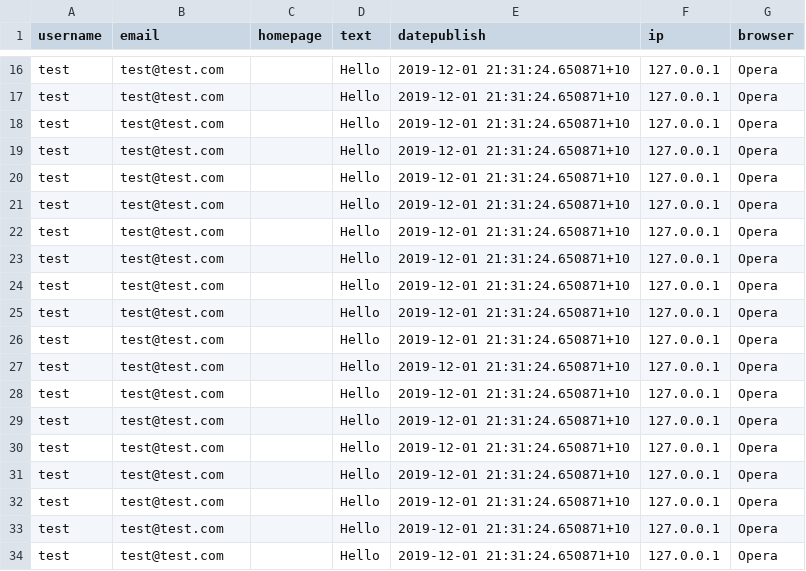
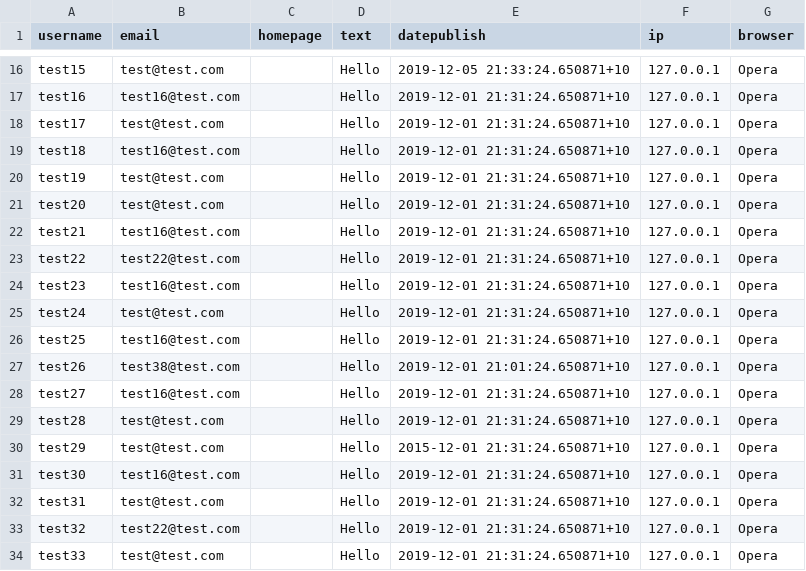
Before and after one commit to xKIVIx/guestbook, a CSV file: demoData.csv, drawn as a sheet; only a part is shown, gaps mark what is left out; the diff covers the shown part only.

```diff
--- a/demoData.csv
+++ b/demoData.csv
@@ -16,19 +16,19 @@ username,email,homepage,text,datepublish,ip,browser
-"test","test@test.com","","Hello","2019-12-01 21:31:24.650871+10","127.0.0.1","Opera"
-"test","test@test.com","","Hello","2019-12-01 21:31:24.650871+10","127.0.0.1","Opera"
-"test","test@test.com","","Hello","2019-12-01 21:31:24.650871+10","127.0.0.1","Opera"
-"test","test@test.com","","Hello","2019-12-01 21:31:24.650871+10","127.0.0.1","Opera"
-"test","test@test.com","","Hello","2019-12-01 21:31:24.650871+10","127.0.0.1","Opera"
-"test","test@test.com","","Hello","2019-12-01 21:31:24.650871+10","127.0.0.1","Opera"
-"test","test@test.com","","Hello","2019-12-01 21:31:24.650871+10","127.0.0.1","Opera"
-"test","test@test.com","","Hello","2019-12-01 21:31:24.650871+10","127.0.0.1","Opera"
-"test","test@test.com","","Hello","2019-12-01 21:31:24.650871+10","127.0.0.1","Opera"
-"test","test@test.com","","Hello","2019-12-01 21:31:24.650871+10","127.0.0.1","Opera"
-"test","test@test.com","","Hello","2019-12-01 21:31:24.650871+10","127.0.0.1","Opera"
-"test","test@test.com","","Hello","2019-12-01 21:31:24.650871+10","127.0.0.1","Opera"
-"test","test@test.com","","Hello","2019-12-01 21:31:24.650871+10","127.0.0.1","Opera"
-"test","test@test.com","","Hello","2019-12-01 21:31:24.650871+10","127.0.0.1","Opera"
-"test","test@test.com","","Hello","2019-12-01 21:31:24.650871+10","127.0.0.1","Opera"
-"test","test@test.com","","Hello","2019-12-01 21:31:24.650871+10","127.0.0.1","Opera"
-"test","test@test.com","","Hello","2019-12-01 21:31:24.650871+10","127.0.0.1","Opera"
-"test","test@test.com","","Hello","2019-12-01 21:31:24.650871+10","127.0.0.1","Opera"
-"test","test@test.com","","Hello","2019-12-01 21:31:24.650871+10","127.0.0.1","Opera"
+"test15","test@test.com","","Hello","2019-12-05 21:33:24.650871+10","127.0.0.1","Opera"
+"test16","test16@test.com","","Hello","2019-12-01 21:31:24.650871+10","127.0.0.1","Opera"
+"test17","test@test.com","","Hello","2019-12-01 21:31:24.650871+10","127.0.0.1","Opera"
+"test18","test16@test.com","","Hello","2019-12-01 21:31:24.650871+10","127.0.0.1","Opera"
+"test19","test@test.com","","Hello","2019-12-01 21:31:24.650871+10","127.0.0.1","Opera"
+"test20","test@test.com","","Hello","2019-12-01 21:31:24.650871+10","127.0.0.1","Opera"
+"test21","test16@test.com","","Hello","2019-12-01 21:31:24.650871+10","127.0.0.1","Opera"
+"test22","test22@test.com","","Hello","2019-12-01 21:31:24.650871+10","127.0.0.1","Opera"
+"test23","test16@test.com","","Hello","2019-12-01 21:31:24.650871+10","127.0.0.1","Opera"
+"test24","test@test.com","","Hello","2019-12-01 21:31:24.650871+10","127.0.0.1","Opera"
+"test25","test16@test.com","","Hello","2019-12-01 21:31:24.650871+10","127.0.0.1","Opera"
+"test26","test38@test.com","","Hello","2019-12-01 21:01:24.650871+10","127.0.0.1","Opera"
+"test27","test16@test.com","","Hello","2019-12-01 21:31:24.650871+10","127.0.0.1","Opera"
+"test28","test@test.com","","Hello","2019-12-01 21:31:24.650871+10","127.0.0.1","Opera"
+"test29","test@test.com","","Hello","2015-12-01 21:31:24.650871+10","127.0.0.1","Opera"
+"test30","test16@test.com","","Hello","2019-12-01 21:31:24.650871+10","127.0.0.1","Opera"
+"test31","test@test.com","","Hello","2019-12-01 21:31:24.650871+10","127.0.0.1","Opera"
+"test32","test22@test.com","","Hello","2019-12-01 21:31:24.650871+10","127.0.0.1","Opera"
+"test33","test@test.com","","Hello","2019-12-01 21:31:24.650871+10","127.0.0.1","Opera"
```
Also changed, not shown: 1 added row, 1 removed row and 45 edited cells elsewhere in this file.
